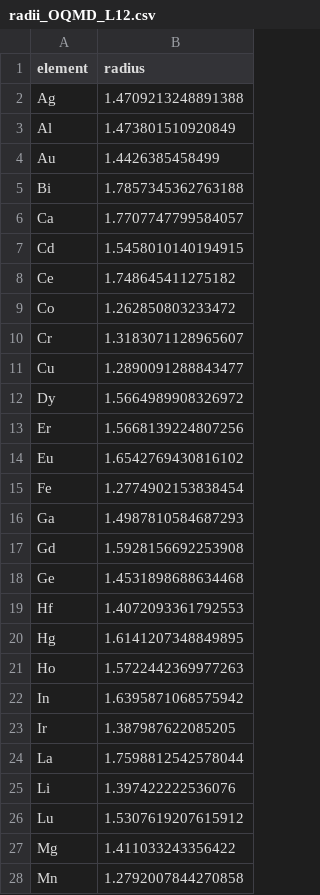
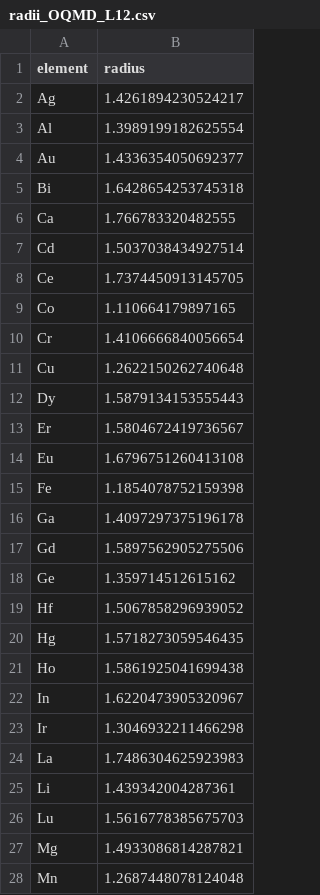
Before and after one commit to minimumtone/machine-learning, a CSV file: four_case_output/figures/radii_OQMD_L12.csv, drawn as a sheet; only a part is shown; the diff covers the shown part only.

```diff
--- a/four_case_output/figures/radii_OQMD_L12.csv
+++ b/four_case_output/figures/radii_OQMD_L12.csv
@@ -1,28 +1,28 @@
 element,radius
-Ag,1.4709213248891388
-Al,1.473801510920849
-Au,1.4426385458499
-Bi,1.7857345362763188
-Ca,1.7707747799584057
-Cd,1.5458010140194915
-Ce,1.748645411275182
-Co,1.262850803233472
-Cr,1.3183071128965607
-Cu,1.2890091288843477
-Dy,1.5664989908326972
-Er,1.5668139224807256
-Eu,1.6542769430816102
-Fe,1.2774902153838454
-Ga,1.4987810584687293
-Gd,1.5928156692253908
-Ge,1.4531898688634468
-Hf,1.4072093361792553
-Hg,1.6141207348849895
-Ho,1.5722442369977263
-In,1.6395871068575942
-Ir,1.387987622085205
-La,1.7598812542578044
-Li,1.397422222536076
-Lu,1.5307619207615912
-Mg,1.411033243356422
-Mn,1.2792007844270858
+Ag,1.4261894230524217
+Al,1.3989199182625554
+Au,1.4336354050692377
+Bi,1.6428654253745318
+Ca,1.766783320482555
+Cd,1.5037038434927514
+Ce,1.7374450913145705
+Co,1.110664179897165
+Cr,1.4106666840056654
+Cu,1.2622150262740648
+Dy,1.5879134153555443
+Er,1.5804672419736567
+Eu,1.6796751260413108
+Fe,1.1854078752159398
+Ga,1.4097297375196178
+Gd,1.5897562905275506
+Ge,1.359714512615162
+Hf,1.5067858296939052
+Hg,1.5718273059546435
+Ho,1.5861925041699438
+In,1.6220473905320967
+Ir,1.3046932211466298
+La,1.7486304625923983
+Li,1.439342004287361
+Lu,1.5616778385675703
+Mg,1.4933086814287821
+Mn,1.2687448078124048
```
Also changed, not shown: 31 edited cells elsewhere in this file, four_case_output/figures/compounds_MP_L12.csv, four_case_output/figures/compounds_OQMD_L12.csv, 10 other files.
